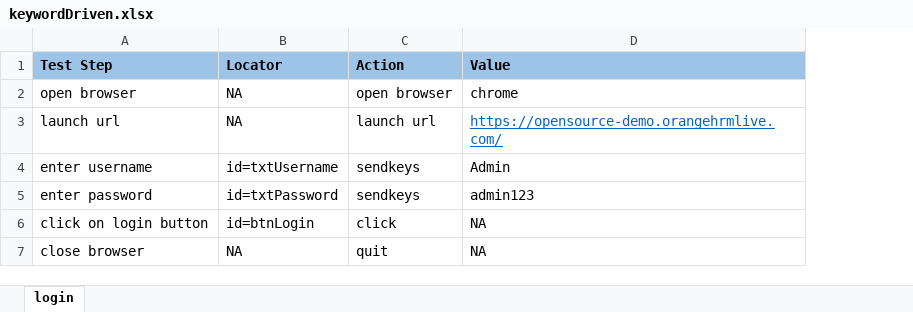
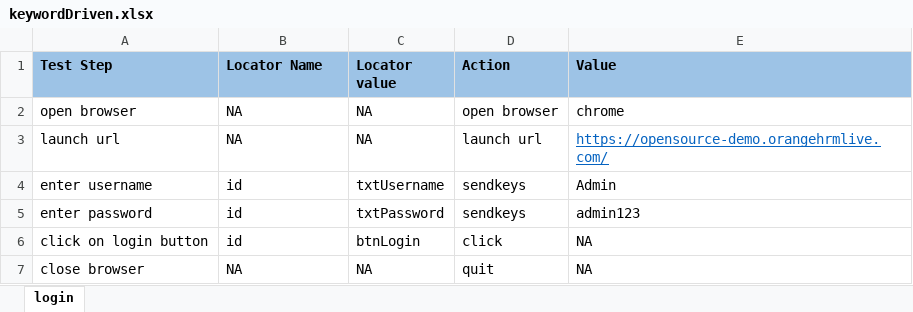
Before and after one commit to ashutosh-cfg/KeywordDriven-web-UI-framework, an Excel workbook: src/main/resources/Scenarios/keywordDriven.xlsx, sheet login, drawn as a sheet; values as stored, in another font and other column widths than the file's, no borders; the diff names each change by its address in the sheet, - before the commit and + after, or states it on an @@ line.

Commit message:
Change in excel data and code

```diff
--- a/src/main/resources/Scenarios/keywordDriven.xlsx (sheet login)
+++ b/src/main/resources/Scenarios/keywordDriven.xlsx (sheet login)
+column C (Locator value), rows 2-7: NA | NA | txtUsername | txtPassword | btnLogin | NA
-B1: Locator
+B1: Locator Name
-B4 (Locator Name): id=txtUsername
+B4 (Locator Name): id
-B5 (Locator Name): id=txtPassword
+B5 (Locator Name): id
-B6 (Locator Name): id=btnLogin
+B6 (Locator Name): id
```
Also changed, not shown: target/classes/Scenarios/keywordDriven.xlsx, 10 other files.
